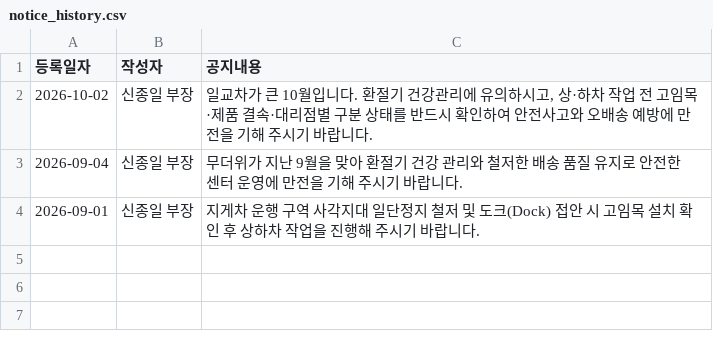
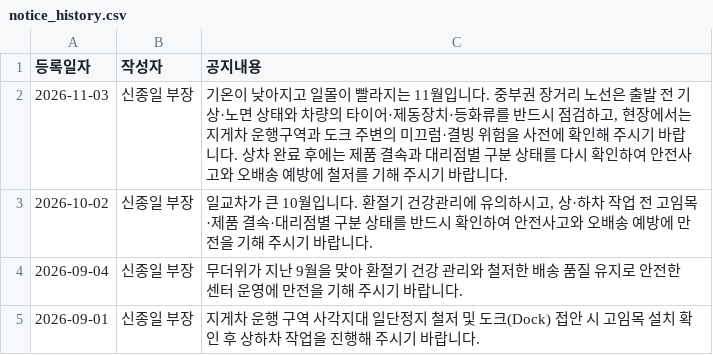
Before and after one commit to jongil3877-lgtm/haman-dashboard, a CSV file: notice_history.csv, drawn as a sheet; the diff names each change by its address in the sheet, - before the commit and + after, or states it on an @@ line.

Commit message:
11월 센터 주요 공지사항 업데이트

```diff
--- a/notice_history.csv
+++ b/notice_history.csv
+row 2: 2026-11-03 | 신종일 부장 | 기온이 낮아지고 일몰이 빨라지는 11월입니다. 중부권 장거리 노선은 출발 전 기상·노면 상태와 차량의 타이어·제동장치·등화류를 반드시 점검하고, 현장에서는 지게차 운행구역과 도크 주변의 미끄럼·결빙 위험을 사전에 확인해 주시기 바랍니다. 상차 완료 후에는 제품 결속과 대리점별 구분 상태를 다시 확인하여 안전사고와 오배송 예방에 철저를 기해 주시기 바랍니다.
```
